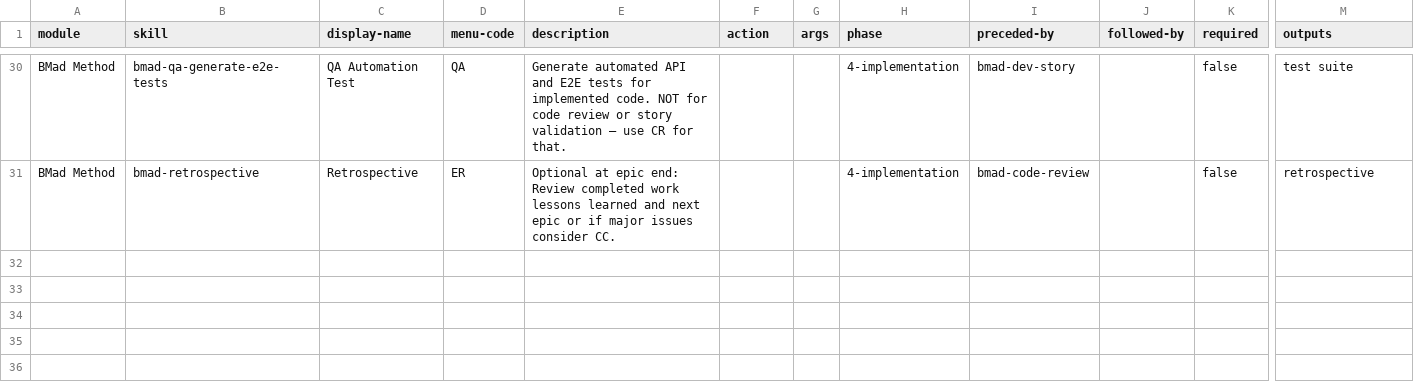
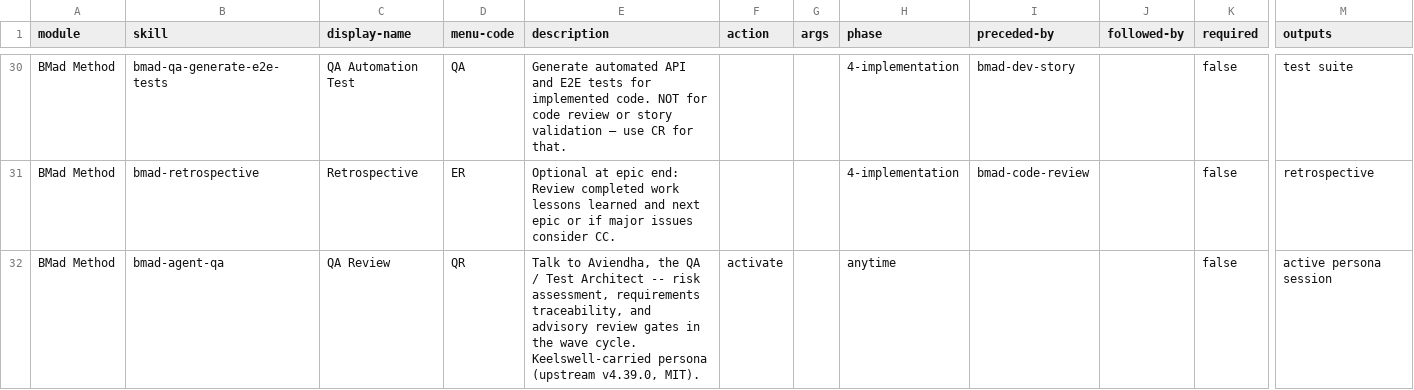
Before and after one commit to rlquigley/keelswell, a CSV file: _bmad/bmm/module-help.csv, drawn as a sheet; only a part is shown, gaps mark what is left out; rows hold the shown columns only; the diff names each change by its address in the sheet, - before the commit and + after, or states it on an @@ line.

Commit message:
feat: v0.2.0 agent expansion + DF-1 rider (3 custom agents, 2 carried-persona launchers)
Adds three custom agents (Bayle Domon/billing, Juilin Sandar/appsec, Jain
Farstrider/performance) and two DF-1 rider launchers carrying previously
non-invokable personas (bmad-master/Rand al'Thor, bmad-agent-qa/Aviendha),
expanding the roster from 29 to 32 agents.

- config/agent-names.yaml(.default): +3 roster rows
- bmad-agent-qa SKILL.md self-references realigned from upstream Quinn to
  this repo's Aviendha resolution (bmm-qa collision, Checkpoint 8.1)
- _bmad/_config/bmad-help.csv + core/bmm module-help.csv: register the two
  DF-1 launchers (multi-capability/discoverability rationale); the 3
  single-persona customs stay unregistered per the sparse-catalog rule
- _bmad/custom/module-help.csv: new file cataloging the 3 new custom agents
- .claude-plugin/marketplace.json + skills/ mirror: 34 -> 39 entries, 0.2.0
- install.sh: count-agnostic recital lines, version bump to 0.2.0
- .gitignore + templates/.gitignore.template: allowlist the new custom
  module-help.csv
- README/CHANGELOG: roster count and 0.2.0 release notes

```diff
--- a/_bmad/bmm/module-help.csv
+++ b/_bmad/bmm/module-help.csv
+row 32: BMad Method | bmad-agent-qa | QA Review | QR | Talk to Aviendha, the QA / Test Architect -- risk assessment, requirements traceability, and advisory review gates in the wave cycle. Keelswell-carried persona (upstream v4.39.0, MIT). | activate |  | anytime |  |  | false | active persona session
```
Also changed, not shown: _bmad/_config/bmad-help.csv, _bmad/core/module-help.csv, 26 other files.
